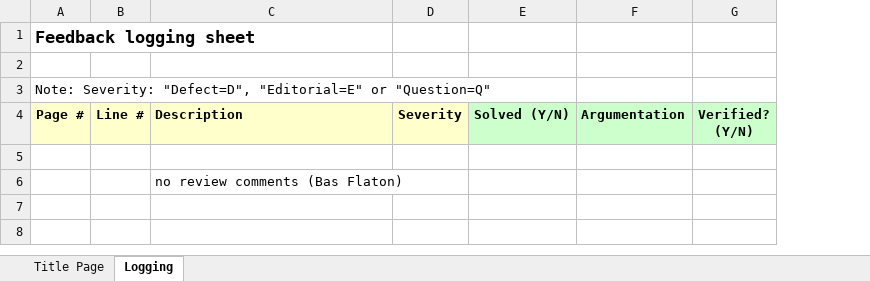
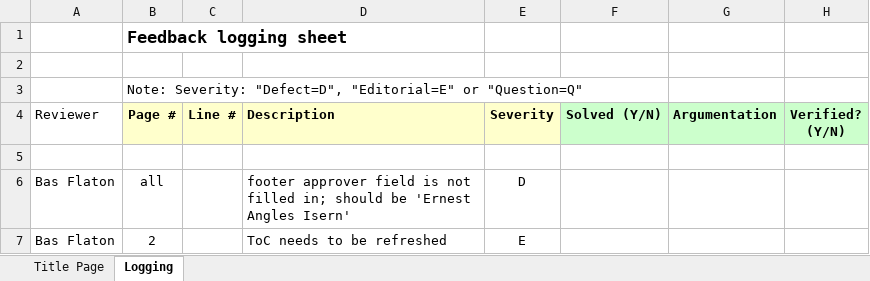
Before and after one commit to rahul2008/mobile-plf-android, an Excel workbook: Documents/External/ReviewRecords/Requirements CommLib CML000001 v1.1 Document Review Sheet.xlsx, sheet Logging, drawn as a sheet; values as stored, in another font and other column widths than the file's, no borders; conditional formats not drawn; removed rows and columns are numbered as before the commit, all else as after; the diff names each change by its address in the sheet, - before the commit and + after, or states it on an @@ line.

Commit message:
added review comments in review sheet

```diff
--- a/Documents/External/ReviewRecords/Requirements CommLib CML000001 v1.1 Document Review Sheet.xlsx (sheet Logging)
+++ b/Documents/External/ReviewRecords/Requirements CommLib CML000001 v1.1 Document Review Sheet.xlsx (sheet Logging)
+column A (Reviewer), empty
-row 6:  |  | no review comments (Bas Flaton)
+row 6: Bas Flaton | all |  | footer approver field is not filled in; should be 'Ernest Angles Isern' | D
+row 7: Bas Flaton | 2 |  | ToC needs to be refreshed | E
```
Also changed, not shown: sheet Title Page.
